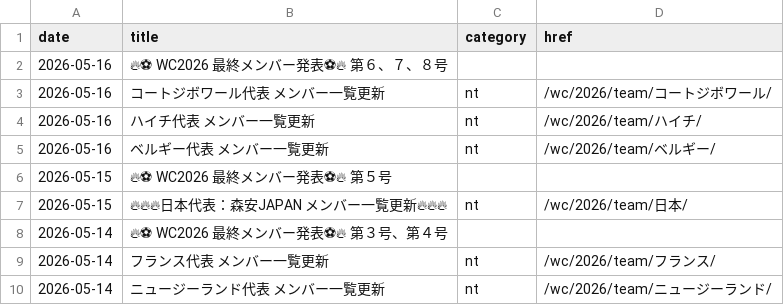
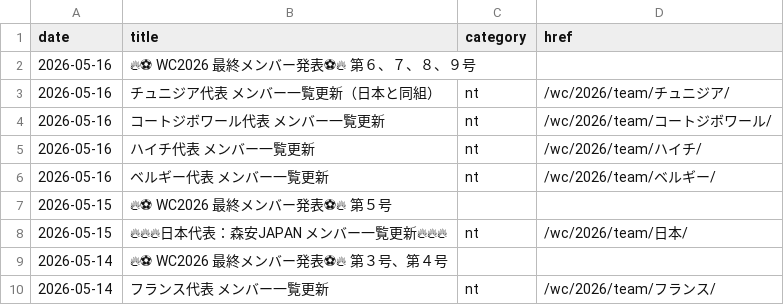
Before and after one commit to football-archive/start, a CSV file: src/data/updates.csv, drawn as a sheet; only a part is shown; the shorter side is filled out with more unchanged rows.

```diff
--- a/src/data/updates.csv
+++ b/src/data/updates.csv
@@ -1,3 +1,4 @@
 date,title,category,href
-2026-05-16,🔥⚽ WC2026 最終メンバー発表⚽🔥　第６、７、８号,,
+2026-05-16,🔥⚽ WC2026 最終メンバー発表⚽🔥　第６、７、８、９号,,
+2026-05-16,チュニジア代表 メンバー一覧更新（日本と同組）,nt,/wc/2026/team/チュニジア/
 2026-05-16,コートジボワール代表 メンバー一覧更新,nt,/wc/2026/team/コートジボワール/
```
Also changed, not shown: 4 other files.
